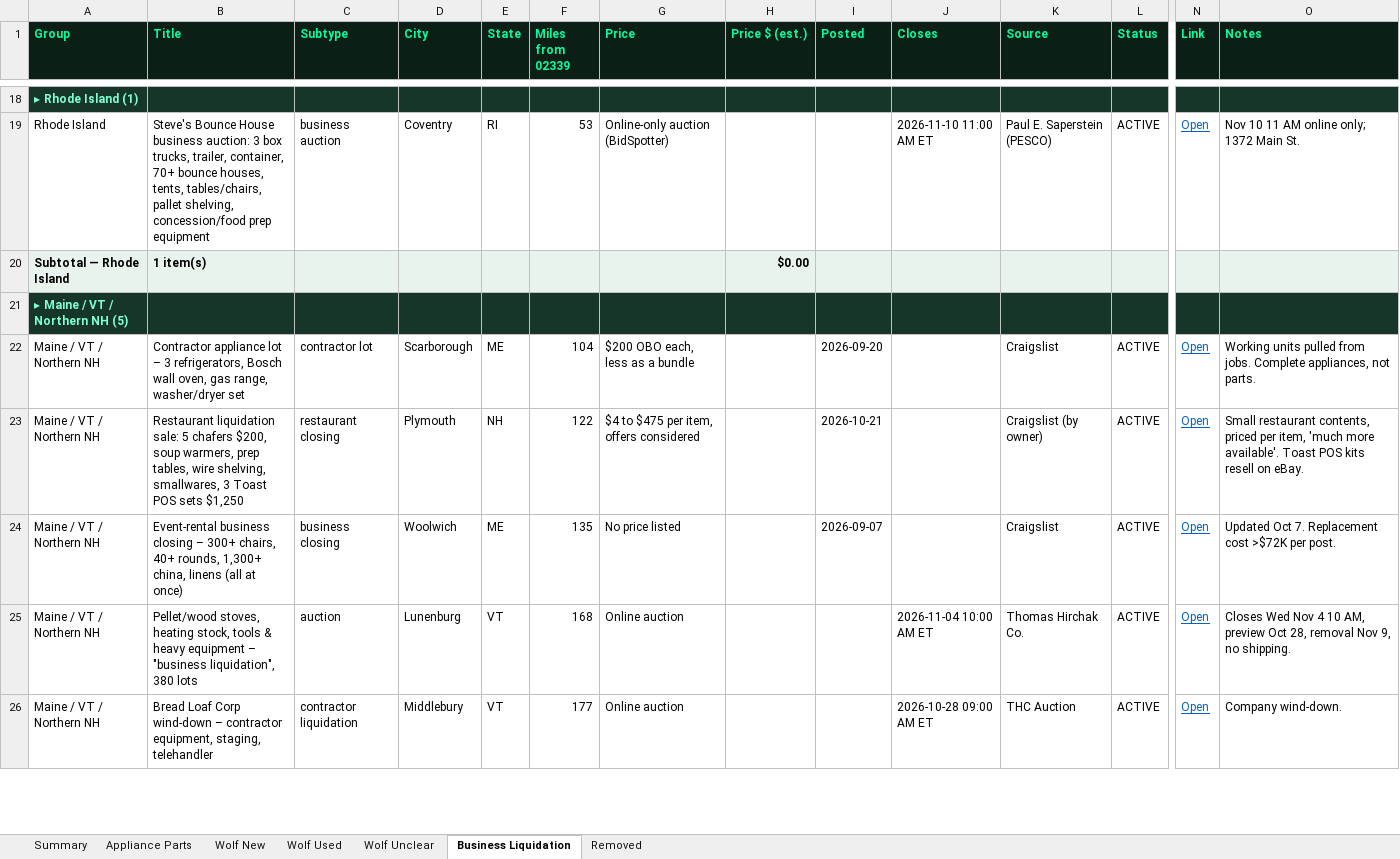
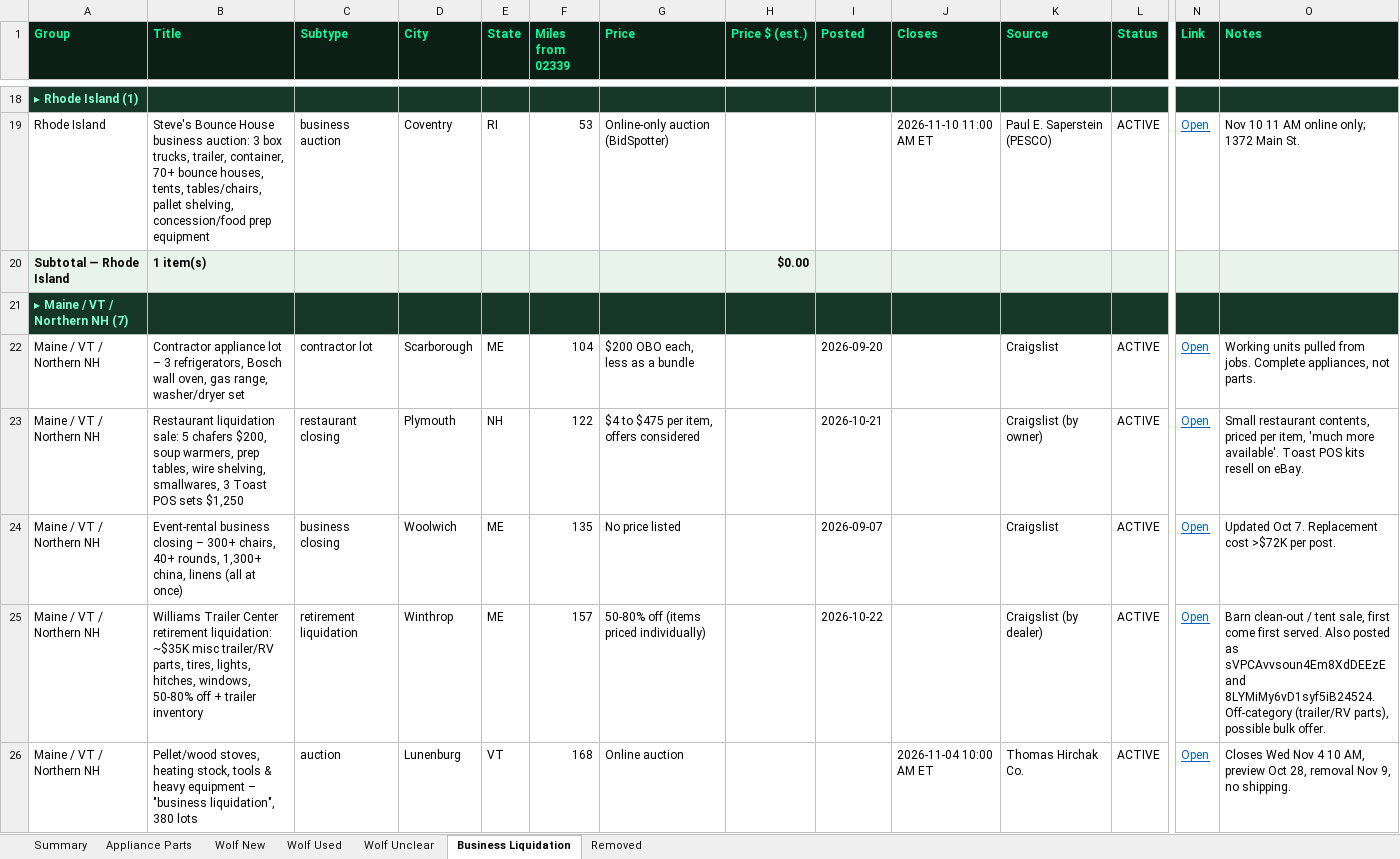
Before and after one commit to theequipmentpark/lot-recon, an Excel workbook: lot_recon.xlsx, sheet Business Liquidation, drawn as a sheet; only a part is shown, gaps mark what is left out; the shorter side is filled out with more unchanged rows; values as stored, in another font and other column widths than the file's, no borders; rows hold the shown columns only; the diff covers the shown part only; the diff names each change by its address in the sheet, - before the commit and + after, or states it on an @@ line.

Commit message:
Lot Recon update 2026-10-22 6pm ET: +Wolf range NBM lot 327710355, +3 liquidations (Winthrop ME, Lincolnville ME, LIC NY); Waltham repost URL

```diff
--- a/lot_recon.xlsx (sheet Business Liquidation)
+++ b/lot_recon.xlsx (sheet Business Liquidation)
-A21 (Group): ▸ Maine / VT / Northern NH (5)
+A21 (Group): ▸ Maine / VT / Northern NH (7)
+row 25: Maine / VT / Northern NH | Williams Trailer Center retirement liquidation: ~$35K misc trailer/RV parts, tires, lights, hitches, windows, 50-80% off + trailer inventory | retirement liquidation | Winthrop | ME | 157 | 50-80% off (items priced individually) |  | 2026-10-22 |  | Craigslist (by dealer) | ACTIVE | Open | Barn clean-out / tent sale, first come first served. Also posted as sVPCAvvsoun4Em8XdDEEzE and 8LYMiMy6vD1syf5iB24524. Off-category (trailer/RV parts), possible bulk offer.
```
Also changed, not shown: 2 added rows, 1 removed row and 2 edited cells elsewhere in this sheet, sheet Removed, sheet Wolf Used, sheet Summary, 1 other file.
